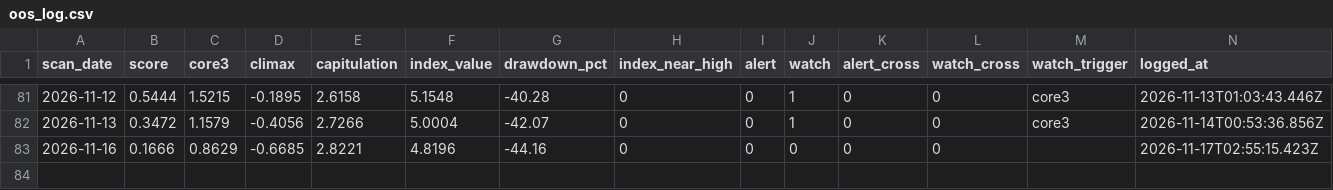
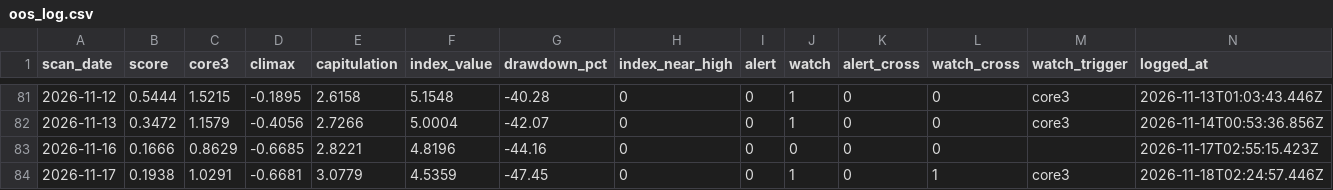
Before and after one commit to 22syn/gondar, a CSV file: results/oos_log.csv, drawn as a sheet; only a part is shown, gaps mark what is left out.

```diff
--- a/results/oos_log.csv
+++ b/results/oos_log.csv
@@ -83 +83,2 @@ scan_date,score,core3,climax,capitulation,index_value,drawdown_pct,index_near_hi
 2026-11-16,0.1666,0.8629,-0.6685,2.8221,4.8196,-44.16,0,0,0,0,0,,2026-11-17T02:55:15.423Z
+2026-11-17,0.1938,1.0291,-0.6681,3.0779,4.5359,-47.45,0,0,1,0,1,core3,2026-11-18T02:24:57.446Z
```
